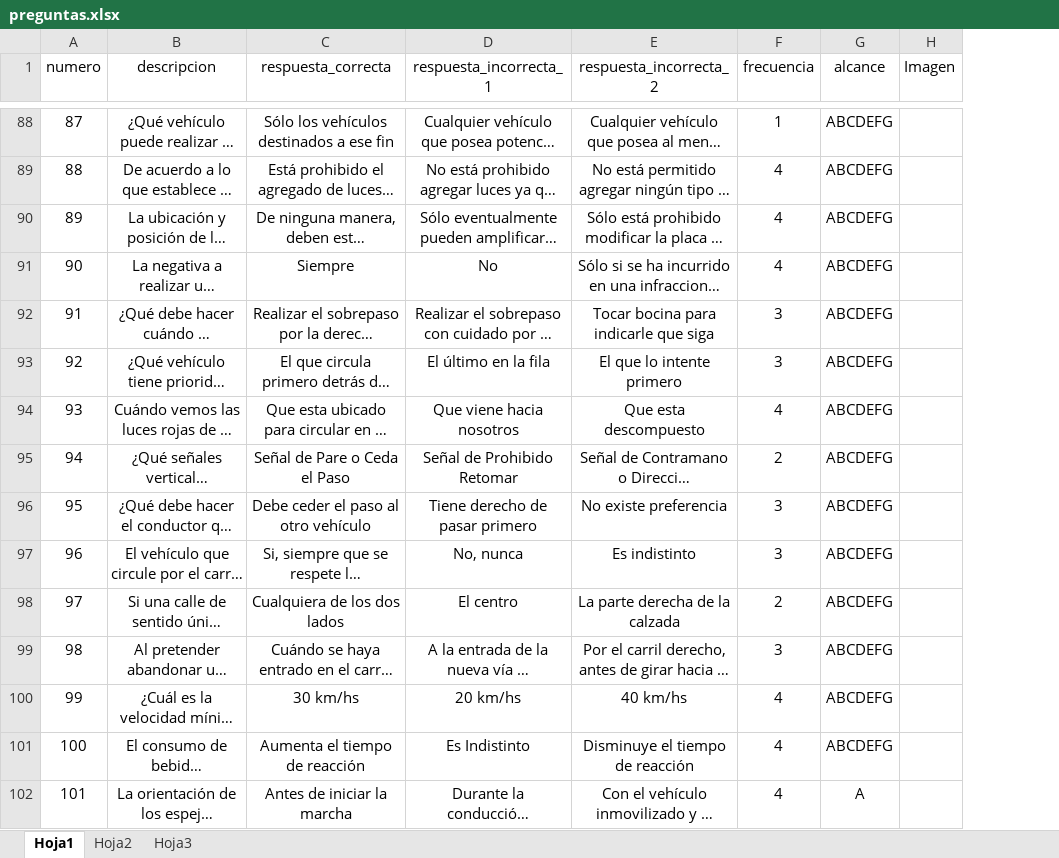
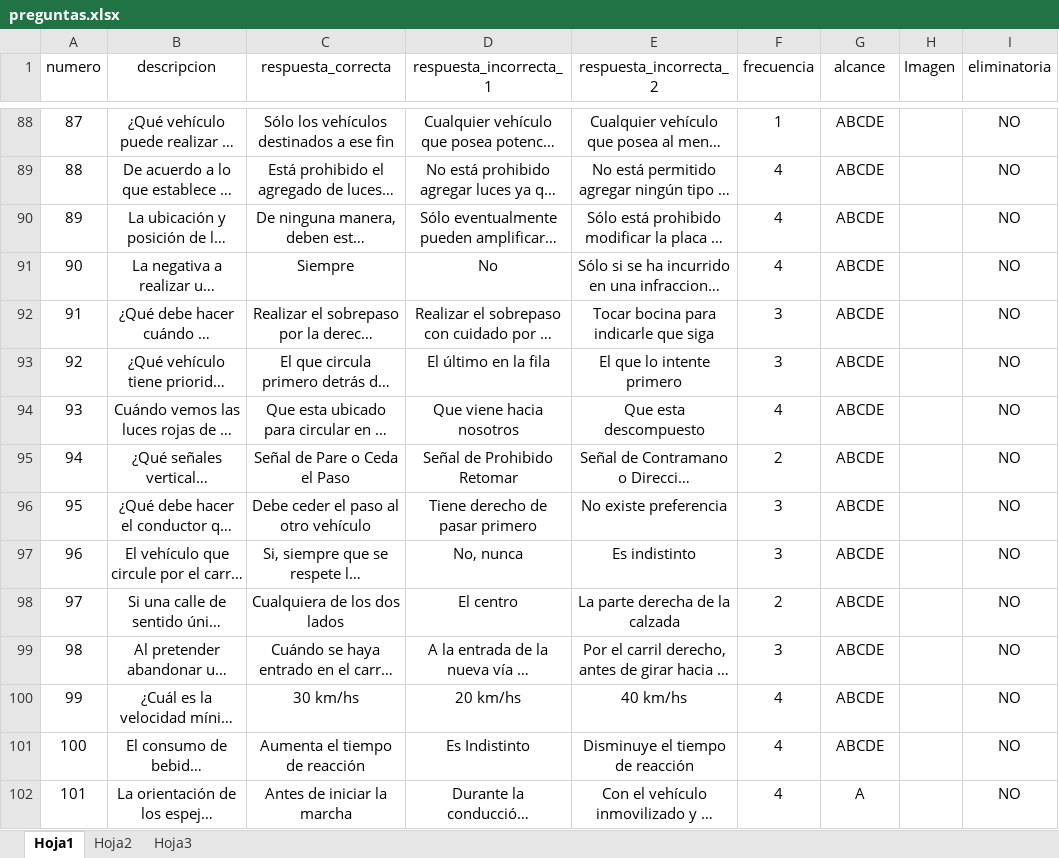
Before and after one commit to inglucasmoreno/examen-conducir-server, an Excel workbook: importar/preguntas.xlsx, sheet Hoja1, drawn as a sheet; only a part is shown, gaps mark what is left out; long unchanged cells end in …; values as stored, in another font and other column widths than the file's, no borders; the diff covers the shown part only; the diff names each change by its address in the sheet, - before the commit and + after, or states it on an @@ line.

Commit message:
Preguntas eliminatorias

```diff
--- a/importar/preguntas.xlsx (sheet Hoja1)
+++ b/importar/preguntas.xlsx (sheet Hoja1)
+column I (eliminatoria), rows 88-102: all NO
-G88:G101 (alcance): ABCDEFG
+G88:G101 (alcance): ABCDE
```
Also changed, not shown: other rows of this sheet, 34 other files.
